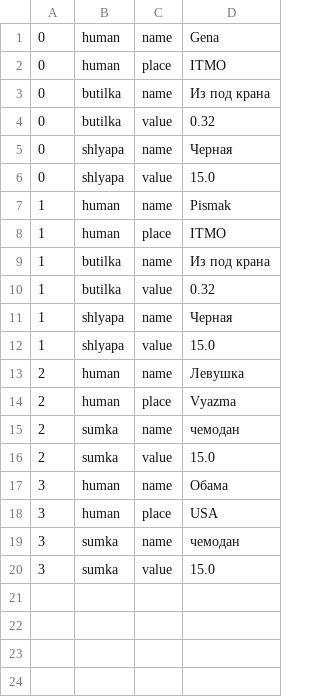
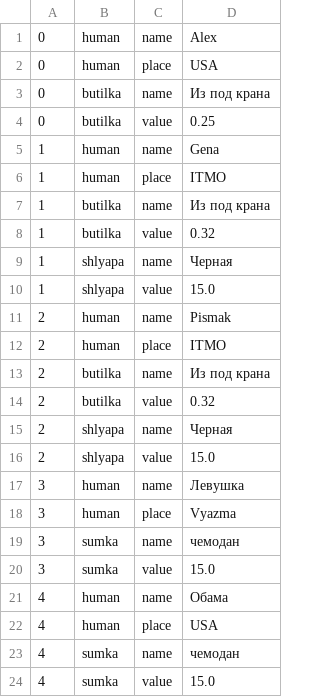
Before and after one commit to Eragon35/ProgLabs, a CSV file: test_1.csv, drawn as a sheet.

```diff
--- a/test_1.csv
+++ b/test_1.csv
@@ -1,8 +1,6 @@
-0,human,name,Gena
-0,human,place,ITMO
+0,human,name,Alex
+0,human,place,USA
 0,butilka,name,Из под крана
-0,butilka,value,0.32
-0,shlyapa,name,Черная
-0,shlyapa,value,15.0
-1,human,name,Pismak
+0,butilka,value,0.25
+1,human,name,Gena
 1,human,place,ITMO
@@ -12,9 +10,15 @@
 1,shlyapa,value,15.0
-2,human,name,Левушка
-2,human,place,Vyazma
-2,sumka,name,чемодан
-2,sumka,value,15.0
-3,human,name,Обама
-3,human,place,USA
+2,human,name,Pismak
+2,human,place,ITMO
+2,butilka,name,Из под крана
+2,butilka,value,0.32
+2,shlyapa,name,Черная
+2,shlyapa,value,15.0
+3,human,name,Левушка
+3,human,place,Vyazma
 3,sumka,name,чемодан
 3,sumka,value,15.0
+4,human,name,Обама
+4,human,place,USA
+4,sumka,name,чемодан
+4,sumka,value,15.0
```
Also changed, not shown: 2 other files.
